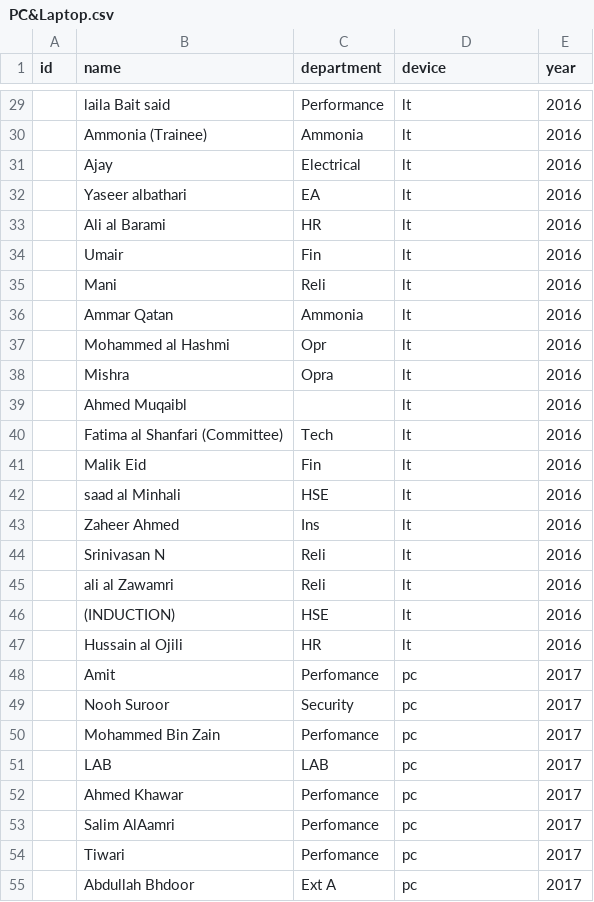
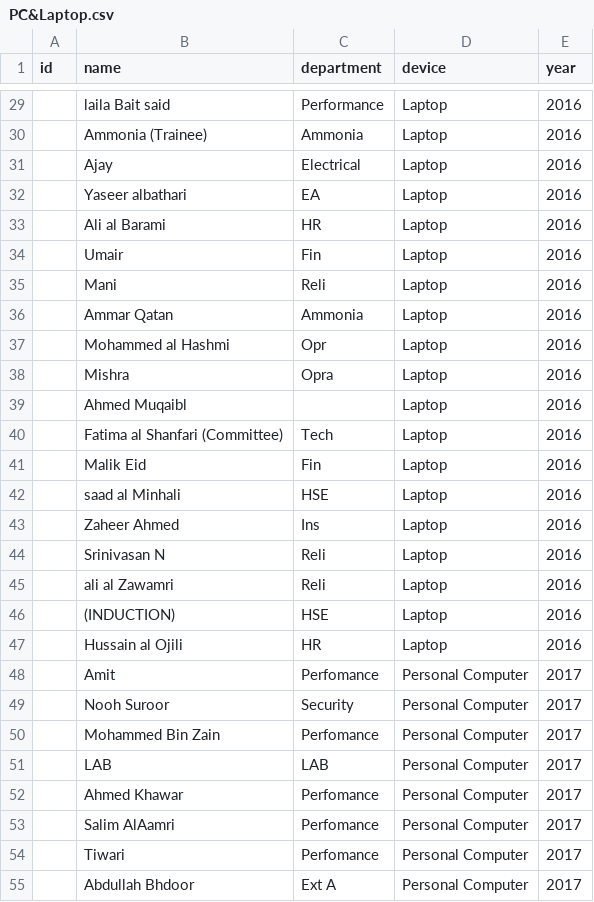
Before and after one commit to devanks97/smc-inventory-management, a CSV file: PC&Laptop.csv, drawn as a sheet; only a part is shown, gaps mark what is left out; the diff covers the shown part only.

```diff
--- a/PC&Laptop.csv
+++ b/PC&Laptop.csv
@@ -29,27 +29,27 @@ id,name,department,device,year
-,laila Bait said,Performance,lt,2016
-,Ammonia (Trainee),Ammonia,lt,2016
-,Ajay,Electrical,lt,2016
-,Yaseer albathari,EA,lt,2016
-,Ali al Barami,HR,lt,2016
-,Umair,Fin,lt,2016
-,Mani,Reli,lt,2016
-,Ammar Qatan,Ammonia,lt,2016
-,Mohammed al Hashmi,Opr,lt,2016
-,Mishra,Opra,lt,2016
-,Ahmed Muqaibl,,lt,2016
-,Fatima al Shanfari (Committee),Tech,lt,2016
-,Malik Eid,Fin,lt,2016
-,saad al Minhali,HSE,lt,2016
-,Zaheer Ahmed,Ins,lt,2016
-,Srinivasan N,Reli,lt,2016
-,ali al Zawamri,Reli,lt,2016
-,(INDUCTION),HSE,lt,2016
-,Hussain  al Ojili,HR,lt,2016
-,Amit,Perfomance,pc,2017
-,Nooh Suroor,Security,pc,2017
-,Mohammed Bin Zain,Perfomance,pc,2017
-,LAB,LAB,pc,2017
-,Ahmed Khawar,Perfomance,pc,2017
-,Salim AlAamri,Perfomance,pc,2017
-,Tiwari,Perfomance,pc,2017
-,Abdullah Bhdoor,Ext A,pc,2017
+,laila Bait said,Performance,Laptop,2016
+,Ammonia (Trainee),Ammonia,Laptop,2016
+,Ajay,Electrical,Laptop,2016
+,Yaseer albathari,EA,Laptop,2016
+,Ali al Barami,HR,Laptop,2016
+,Umair,Fin,Laptop,2016
+,Mani,Reli,Laptop,2016
+,Ammar Qatan,Ammonia,Laptop,2016
+,Mohammed al Hashmi,Opr,Laptop,2016
+,Mishra,Opra,Laptop,2016
+,Ahmed Muqaibl,,Laptop,2016
+,Fatima al Shanfari (Committee),Tech,Laptop,2016
+,Malik Eid,Fin,Laptop,2016
+,saad al Minhali,HSE,Laptop,2016
+,Zaheer Ahmed,Ins,Laptop,2016
+,Srinivasan N,Reli,Laptop,2016
+,ali al Zawamri,Reli,Laptop,2016
+,(INDUCTION),HSE,Laptop,2016
+,Hussain  al Ojili,HR,Laptop,2016
+,Amit,Perfomance,Personal Computer,2017
+,Nooh Suroor,Security,Personal Computer,2017
+,Mohammed Bin Zain,Perfomance,Personal Computer,2017
+,LAB,LAB,Personal Computer,2017
+,Ahmed Khawar,Perfomance,Personal Computer,2017
+,Salim AlAamri,Perfomance,Personal Computer,2017
+,Tiwari,Perfomance,Personal Computer,2017
+,Abdullah Bhdoor,Ext A,Personal Computer,2017
```
Also changed, not shown: 85 edited cells elsewhere in this file.
